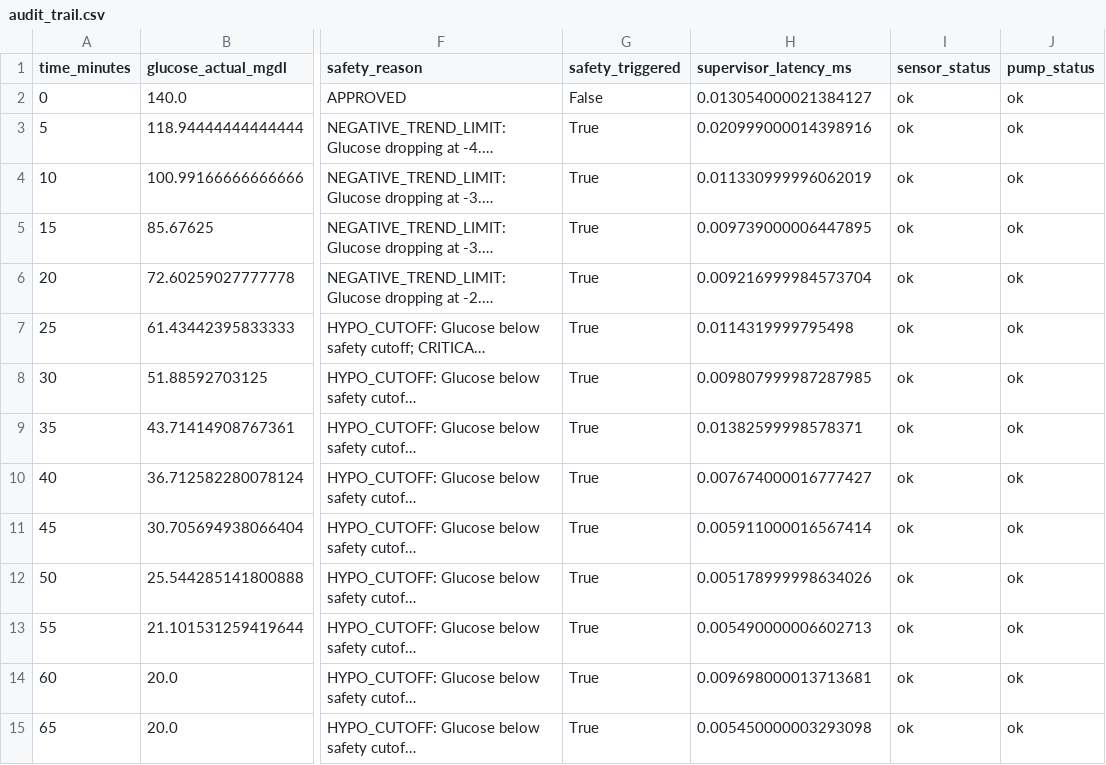
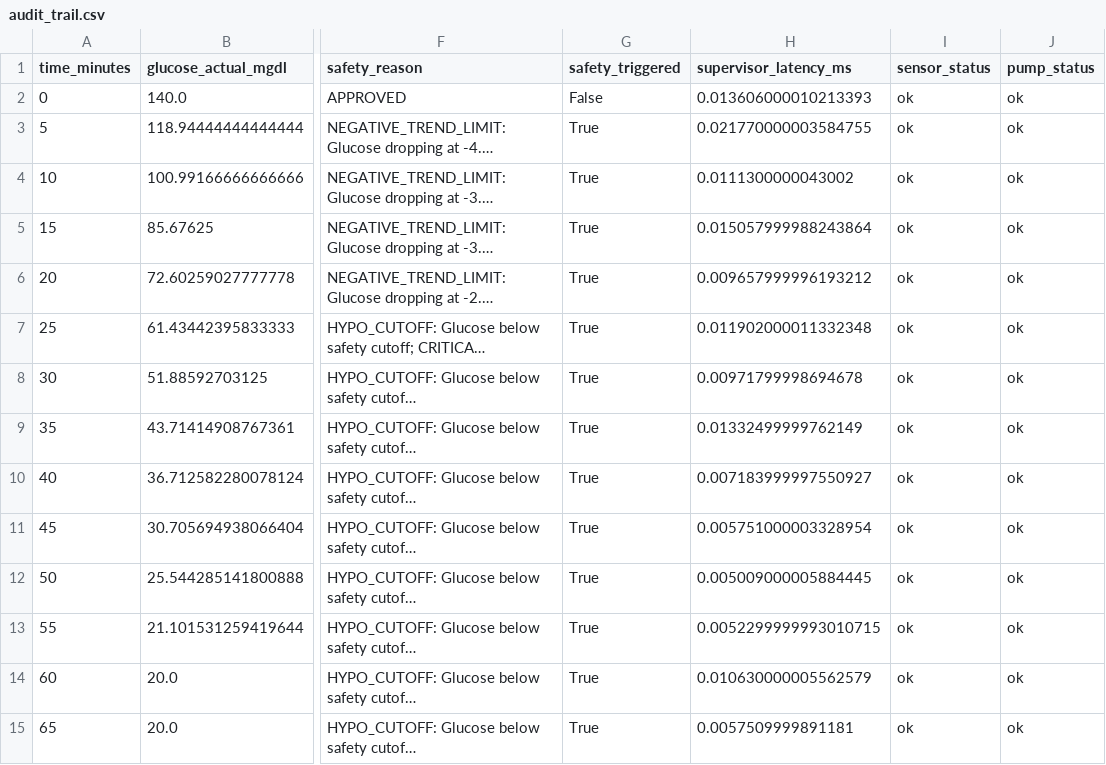
Before and after one commit to python35/IINTS-SDK, a CSV file: examples/notebooks/results/baseline_metrics/audit/audit_trail.csv, drawn as a sheet; only a part is shown, gaps mark what is left out; long unchanged cells end in …; the diff names each change by its address in the sheet, - before the commit and + after, or states it on an @@ line.

```diff
--- a/examples/notebooks/results/baseline_metrics/audit/audit_trail.csv
+++ b/examples/notebooks/results/baseline_metrics/audit/audit_trail.csv
-H2 (supervisor_latency_ms): 0.013054000021384127
+H2 (supervisor_latency_ms): 0.013606000010213393
-H3 (supervisor_latency_ms): 0.020999000014398916
+H3 (supervisor_latency_ms): 0.021770000003584755
-H4 (supervisor_latency_ms): 0.011330999996062019
+H4 (supervisor_latency_ms): 0.0111300000043002
-H5 (supervisor_latency_ms): 0.009739000006447895
+H5 (supervisor_latency_ms): 0.015057999988243864
-H6 (supervisor_latency_ms): 0.009216999984573704
+H6 (supervisor_latency_ms): 0.009657999996193212
-H7 (supervisor_latency_ms): 0.0114319999795498
+H7 (supervisor_latency_ms): 0.011902000011332348
-H8 (supervisor_latency_ms): 0.009807999987287985
+H8 (supervisor_latency_ms): 0.00971799998694678
-H9 (supervisor_latency_ms): 0.01382599998578371
+H9 (supervisor_latency_ms): 0.01332499999762149
-H10 (supervisor_latency_ms): 0.007674000016777427
+H10 (supervisor_latency_ms): 0.007183999997550927
-H11 (supervisor_latency_ms): 0.005911000016567414
+H11 (supervisor_latency_ms): 0.005751000003328954
-H12 (supervisor_latency_ms): 0.005178999998634026
+H12 (supervisor_latency_ms): 0.005009000005884445
-H13 (supervisor_latency_ms): 0.005490000006602713
+H13 (supervisor_latency_ms): 0.0052299999993010715
-H14 (supervisor_latency_ms): 0.009698000013713681
+H14 (supervisor_latency_ms): 0.010630000005562579
-H15 (supervisor_latency_ms): 0.005450000003293098
+H15 (supervisor_latency_ms): 0.0057509999891181
```
Also changed, not shown: examples/notebooks/results/baseline_metrics/results.csv, examples/notebooks/results/quickstart/audit/audit_trail.csv, 23 other files.
